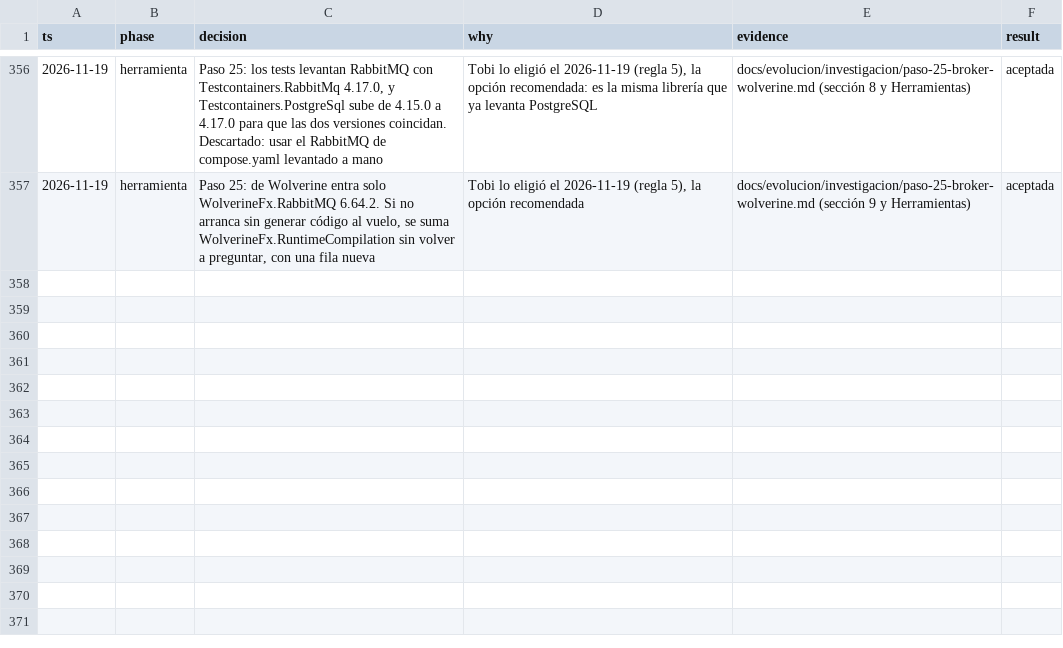
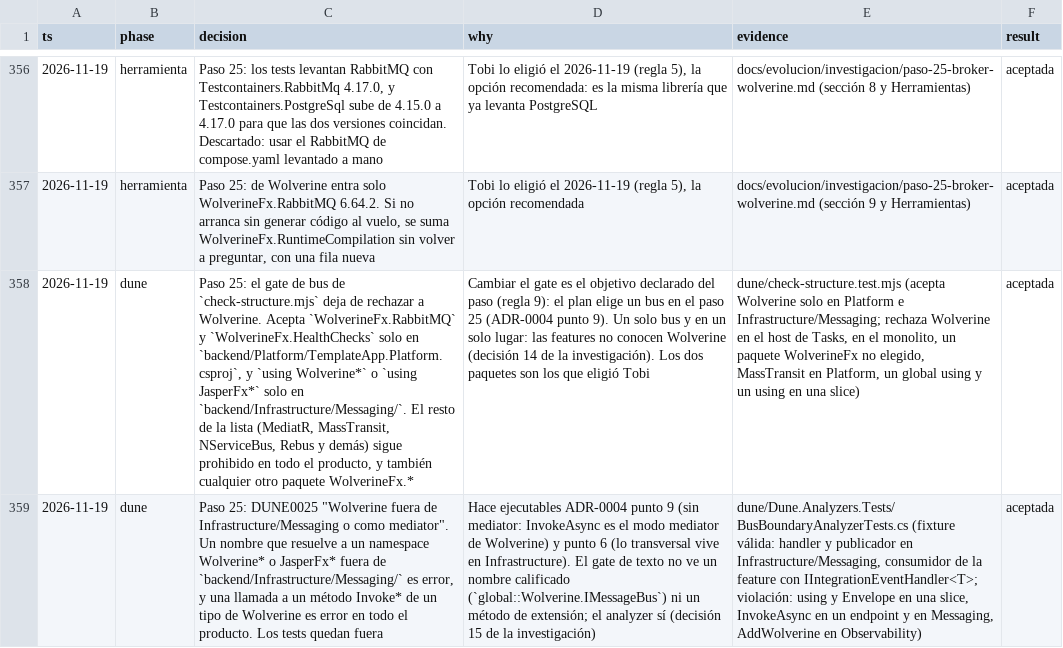
Before and after one commit to tobiasesquivel/full-stack-template, a TSV file: docs/decisions.tsv, drawn as a sheet; only a part is shown, gaps mark what is left out; the diff names each change by its address in the sheet, - before the commit and + after, or states it on an @@ line.

Commit message:
feat(dune): allow Wolverine only in Platform and Infrastructure/Messaging (DUNE0025)

```diff
--- a/docs/decisions.tsv
+++ b/docs/decisions.tsv
+row 358: 2026-11-19 | dune | Paso 25: el gate de bus de `check-structure.mjs` deja de rechazar a Wolverine. Acepta `WolverineFx.RabbitMQ` y `WolverineFx.HealthChecks` solo en `backend/Platform/TemplateApp.Platform.csproj`, y `using Wolverine*` o `using JasperFx*` solo en `backend/Infrastructure/Messaging/`. El resto de la lista (MediatR, MassTransit, NServiceBus, Rebus y demás) sigue prohibido en todo el producto, y también cualquier otro paquete WolverineFx.* | Cambiar el gate es el objetivo declarado del paso (regla 9): el plan elige un bus en el paso 25 (ADR-0004 punto 9). Un solo bus y en un solo lugar: las features no conocen Wolverine (decisión 14 de la investigación). Los dos paquetes son los que eligió Tobi | dune/check-structure.test.mjs (acepta Wolverine solo en Platform e Infrastructure/Messaging; rechaza Wolverine en el host de Tasks, en el monolito, un paquete WolverineFx no elegido, MassTransit en Platform, un global using y un using en una slice) | aceptada
+row 359: 2026-11-19 | dune | Paso 25: DUNE0025 "Wolverine fuera de Infrastructure/Messaging o como mediator". Un nombre que resuelve a un namespace Wolverine* o JasperFx* fuera de `backend/Infrastructure/Messaging/` es error, y una llamada a un método Invoke* de un tipo de Wolverine es error en todo el producto. Los tests quedan fuera | Hace ejecutables ADR-0004 punto 9 (sin mediator: InvokeAsync es el modo mediator de Wolverine) y punto 6 (lo transversal vive en Infrastructure). El gate de texto no ve un nombre calificado (`global::Wolverine.IMessageBus`) ni un método de extensión; el analyzer sí (decisión 15 de la investigación) | dune/Dune.Analyzers.Tests/BusBoundaryAnalyzerTests.cs (fixture válida: handler y publicador en Infrastructure/Messaging, consumidor de la feature con IIntegrationEventHandler<T>; violación: using y Envelope en una slice, InvokeAsync en un endpoint y en Messaging, AddWolverine en Observability) | aceptada
```
Also changed, not shown: 7 other files.
